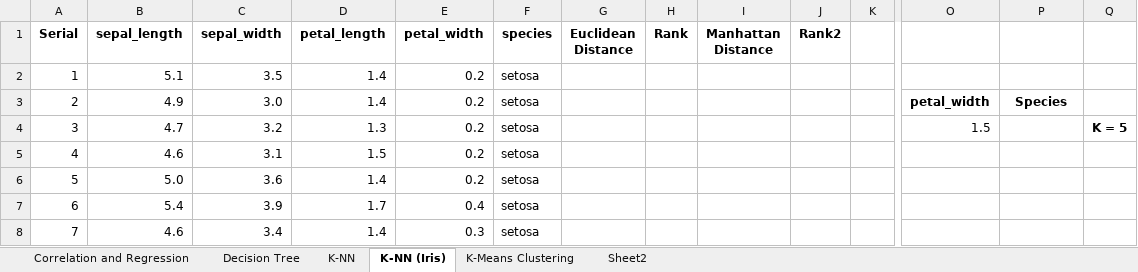
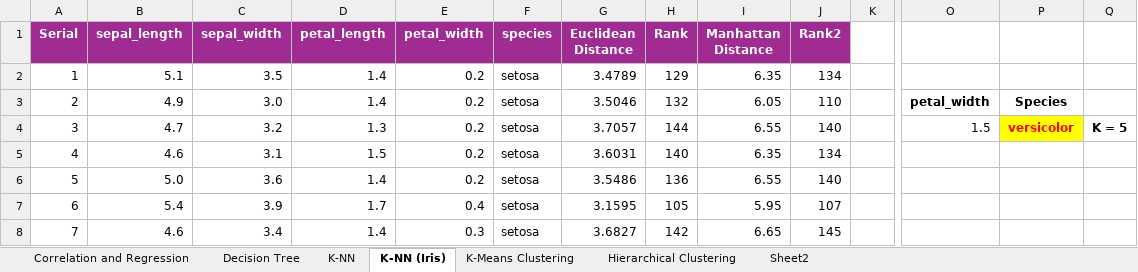
Before and after one commit to toarnabtrainer/AEC_ML_With_Python_August_2024, an Excel workbook: ClassWork.xlsx, sheet K-NN (Iris), drawn as a sheet; only a part is shown, gaps mark what is left out; values as stored, in another font and other column widths than the file's, no borders; conditional formats and table styles not drawn; the diff covers the shown part only; the diff names each change by its address in the sheet, - before the commit and + after, or states it on an @@ line.

Commit message:
Add files via upload

```diff
--- a/ClassWork.xlsx (sheet K-NN (Iris))
+++ b/ClassWork.xlsx (sheet K-NN (Iris))
+sheet tab: Hierarchical Clustering
@@ A1:J1 fill: none → #A02B93, text colour: black → #FFFFFF @@
-G2 (Euclidean Distance): (empty)
+G2 (Euclidean Distance): 3.4789
-H2 (Rank): (empty)
+H2 (Rank): 129
-I2 (Manhattan Distance): (empty)
+I2 (Manhattan Distance): 6.35
-J2 (Rank2): (empty)
+J2 (Rank2): 134
-G3 (Euclidean Distance): (empty)
+G3 (Euclidean Distance): 3.5046
-H3 (Rank): (empty)
+H3 (Rank): 132
-I3 (Manhattan Distance): (empty)
+I3 (Manhattan Distance): 6.05
-J3 (Rank2): (empty)
+J3 (Rank2): 110
-G4 (Euclidean Distance): (empty)
+G4 (Euclidean Distance): 3.7057
-H4 (Rank): (empty)
+H4 (Rank): 144
-I4 (Manhattan Distance): (empty)
+I4 (Manhattan Distance): 6.55
-J4 (Rank2): (empty)
+J4 (Rank2): 140
-P4: (empty)
+P4: versicolor
-P4 fill: none
+P4 fill: #FFFF00
-G5 (Euclidean Distance): (empty)
+G5 (Euclidean Distance): 3.6031
-H5 (Rank): (empty)
+H5 (Rank): 140
-I5 (Manhattan Distance): (empty)
+I5 (Manhattan Distance): 6.35
-J5 (Rank2): (empty)
+J5 (Rank2): 134
-G6 (Euclidean Distance): (empty)
+G6 (Euclidean Distance): 3.5486
-H6 (Rank): (empty)
+H6 (Rank): 136
-I6 (Manhattan Distance): (empty)
+I6 (Manhattan Distance): 6.55
-J6 (Rank2): (empty)
+J6 (Rank2): 140
-G7 (Euclidean Distance): (empty)
+G7 (Euclidean Distance): 3.1595
-H7 (Rank): (empty)
+H7 (Rank): 105
-I7 (Manhattan Distance): (empty)
+I7 (Manhattan Distance): 5.95
-J7 (Rank2): (empty)
+J7 (Rank2): 107
-G8 (Euclidean Distance): (empty)
+G8 (Euclidean Distance): 3.6827
-H8 (Rank): (empty)
+H8 (Rank): 142
-I8 (Manhattan Distance): (empty)
+I8 (Manhattan Distance): 6.65
-J8 (Rank2): (empty)
+J8 (Rank2): 145
```
Also changed, not shown: 572 edited cells elsewhere in this sheet, sheet K-NN, charts or pictures.
